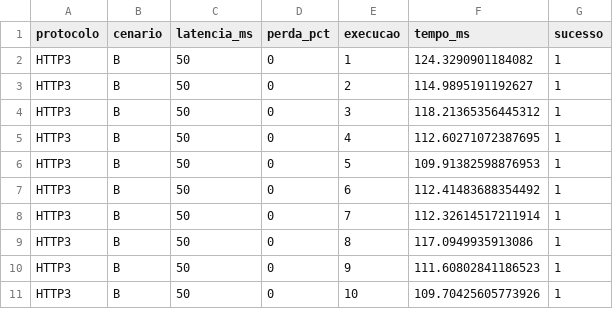
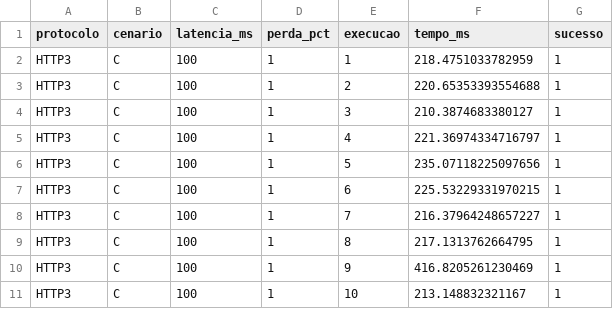
Before and after one commit to Millanus/Trabalho-de-Redes, a CSV file: resultados/resultados_http3.csv, drawn as a sheet.

Commit message:
Adiciona capturas do cenario C HTTP1 e HTTP3

```diff
--- a/resultados/resultados_http3.csv
+++ b/resultados/resultados_http3.csv
@@ -1,11 +1,11 @@
 protocolo,cenario,latencia_ms,perda_pct,execucao,tempo_ms,sucesso
-HTTP3,B,50,0,1,124.3290901184082,1
-HTTP3,B,50,0,2,114.9895191192627,1
-HTTP3,B,50,0,3,118.21365356445312,1
-HTTP3,B,50,0,4,112.60271072387695,1
-HTTP3,B,50,0,5,109.91382598876953,1
-HTTP3,B,50,0,6,112.41483688354492,1
-HTTP3,B,50,0,7,112.32614517211914,1
-HTTP3,B,50,0,8,117.0949935913086,1
-HTTP3,B,50,0,9,111.60802841186523,1
-HTTP3,B,50,0,10,109.70425605773926,1
+HTTP3,C,100,1,1,218.4751033782959,1
+HTTP3,C,100,1,2,220.65353393554688,1
+HTTP3,C,100,1,3,210.3874683380127,1
+HTTP3,C,100,1,4,221.36974334716797,1
+HTTP3,C,100,1,5,235.07118225097656,1
+HTTP3,C,100,1,6,225.53229331970215,1
+HTTP3,C,100,1,7,216.37964248657227,1
+HTTP3,C,100,1,8,217.1313762664795,1
+HTTP3,C,100,1,9,416.8205261230469,1
+HTTP3,C,100,1,10,213.148832321167,1
```
Also changed, not shown: resultados/resultados_http.csv.
